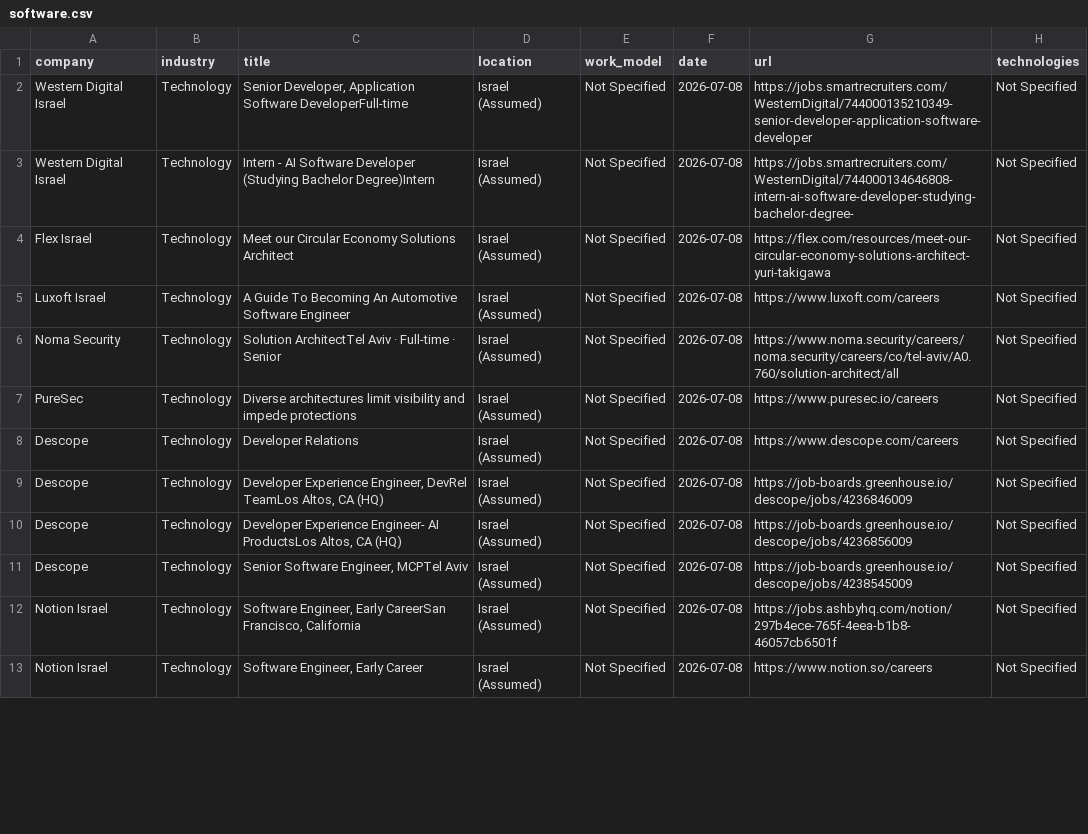
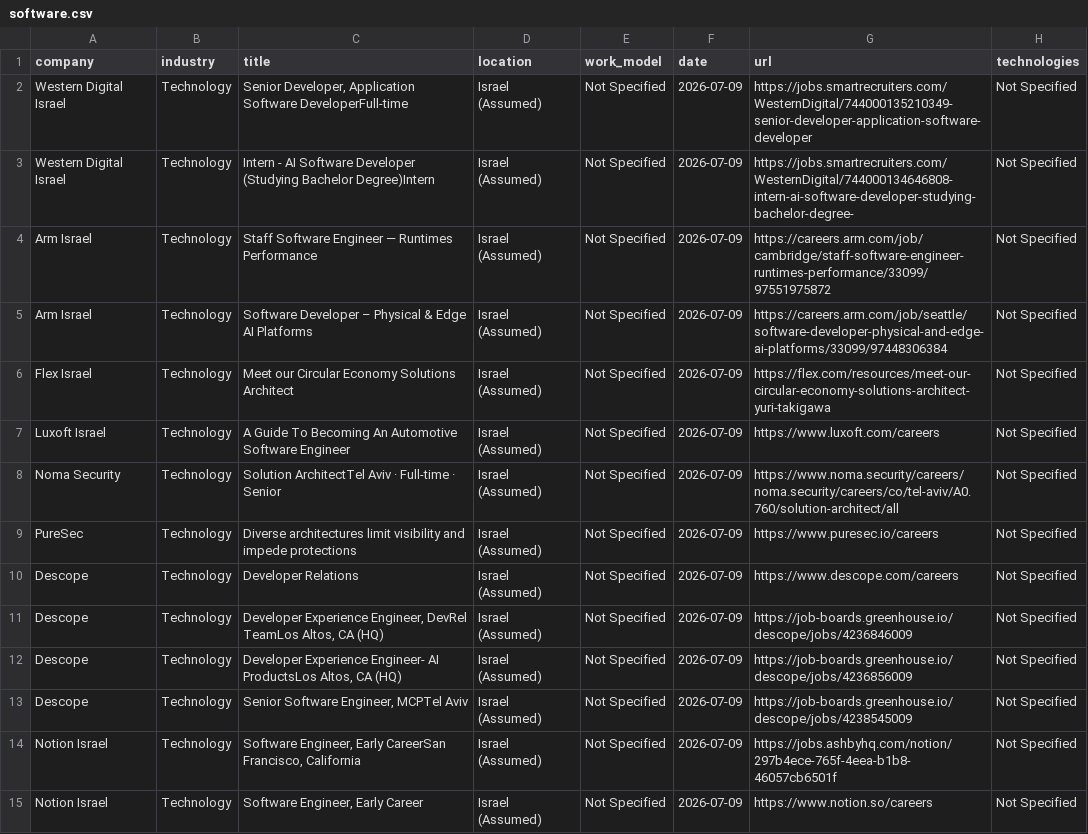
Before and after one commit to SKleeblatt/Kleeblatt-job-board, a CSV file: jobs/software.csv, drawn as a sheet; only a part is shown; the diff covers the shown part only.

```diff
--- a/jobs/software.csv
+++ b/jobs/software.csv
@@ -1,13 +1,15 @@
 company,industry,title,location,work_model,date,url,technologies
-Western Digital Israel,Technology,"Senior Developer, Application Software DeveloperFull-time",Israel (Assumed),Not Specified,2026-07-08,https://jobs.smartrecruiters.com/WesternDigital/744000135210349-senior-developer-application-software-developer,Not Specified
-Western Digital Israel,Technology,Intern - AI Software Developer (Studying Bachelor Degree)Intern,Israel (Assumed),Not Specified,2026-07-08,https://jobs.smartrecruiters.com/WesternDigital/744000134646808-intern-ai-software-developer-studying-bachelor-degree-,Not Specified
-Flex Israel,Technology,Meet our Circular Economy Solutions Architect,Israel (Assumed),Not Specified,2026-07-08,https://flex.com/resources/meet-our-circular-economy-solutions-architect-yuri-takigawa,Not Specified
-Luxoft Israel,Technology,A Guide To Becoming An Automotive Software Engineer,Israel (Assumed),Not Specified,2026-07-08,https://www.luxoft.com/careers,Not Specified
-Noma Security,Technology,Solution ArchitectTel Aviv  ·  Full-time  ·  Senior,Israel (Assumed),Not Specified,2026-07-08,https://www.noma.security/careers/noma.security/careers/co/tel-aviv/A0.760/solution-architect/all,Not Specified
-PureSec,Technology,Diverse architectures limit visibility and impede protections,Israel (Assumed),Not Specified,2026-07-08,https://www.puresec.io/careers,Not Specified
-Descope,Technology,Developer Relations,Israel (Assumed),Not Specified,2026-07-08,https://www.descope.com/careers,Not Specified
-Descope,Technology,"Developer Experience Engineer, DevRel TeamLos Altos, CA (HQ)",Israel (Assumed),Not Specified,2026-07-08,https://job-boards.greenhouse.io/descope/jobs/4236846009,Not Specified
-Descope,Technology,"Developer Experience Engineer- AI ProductsLos Altos, CA (HQ)",Israel (Assumed),Not Specified,2026-07-08,https://job-boards.greenhouse.io/descope/jobs/4236856009,Not Specified
-Descope,Technology,"Senior Software Engineer, MCPTel Aviv",Israel (Assumed),Not Specified,2026-07-08,https://job-boards.greenhouse.io/descope/jobs/4238545009,Not Specified
-Notion Israel,Technology,"Software Engineer, Early CareerSan Francisco, California",Israel (Assumed),Not Specified,2026-07-08,https://jobs.ashbyhq.com/notion/297b4ece-765f-4eea-b1b8-46057cb6501f,Not Specified
-Notion Israel,Technology,"Software Engineer, Early Career",Israel (Assumed),Not Specified,2026-07-08,https://www.notion.so/careers,Not Specified
+Western Digital Israel,Technology,"Senior Developer, Application Software DeveloperFull-time",Israel (Assumed),Not Specified,2026-07-09,https://jobs.smartrecruiters.com/WesternDigital/744000135210349-senior-developer-application-software-developer,Not Specified
+Western Digital Israel,Technology,Intern - AI Software Developer (Studying Bachelor Degree)Intern,Israel (Assumed),Not Specified,2026-07-09,https://jobs.smartrecruiters.com/WesternDigital/744000134646808-intern-ai-software-developer-studying-bachelor-degree-,Not Specified
+Arm Israel,Technology,Staff Software Engineer — Runtimes Performance,Israel (Assumed),Not Specified,2026-07-09,https://careers.arm.com/job/cambridge/staff-software-engineer-runtimes-performance/33099/97551975872,Not Specified
+Arm Israel,Technology,Software Developer – Physical & Edge AI Platforms,Israel (Assumed),Not Specified,2026-07-09,https://careers.arm.com/job/seattle/software-developer-physical-and-edge-ai-platforms/33099/97448306384,Not Specified
+Flex Israel,Technology,Meet our Circular Economy Solutions Architect,Israel (Assumed),Not Specified,2026-07-09,https://flex.com/resources/meet-our-circular-economy-solutions-architect-yuri-takigawa,Not Specified
+Luxoft Israel,Technology,A Guide To Becoming An Automotive Software Engineer,Israel (Assumed),Not Specified,2026-07-09,https://www.luxoft.com/careers,Not Specified
+Noma Security,Technology,Solution ArchitectTel Aviv  ·  Full-time  ·  Senior,Israel (Assumed),Not Specified,2026-07-09,https://www.noma.security/careers/noma.security/careers/co/tel-aviv/A0.760/solution-architect/all,Not Specified
+PureSec,Technology,Diverse architectures limit visibility and impede protections,Israel (Assumed),Not Specified,2026-07-09,https://www.puresec.io/careers,Not Specified
+Descope,Technology,Developer Relations,Israel (Assumed),Not Specified,2026-07-09,https://www.descope.com/careers,Not Specified
+Descope,Technology,"Developer Experience Engineer, DevRel TeamLos Altos, CA (HQ)",Israel (Assumed),Not Specified,2026-07-09,https://job-boards.greenhouse.io/descope/jobs/4236846009,Not Specified
+Descope,Technology,"Developer Experience Engineer- AI ProductsLos Altos, CA (HQ)",Israel (Assumed),Not Specified,2026-07-09,https://job-boards.greenhouse.io/descope/jobs/4236856009,Not Specified
+Descope,Technology,"Senior Software Engineer, MCPTel Aviv",Israel (Assumed),Not Specified,2026-07-09,https://job-boards.greenhouse.io/descope/jobs/4238545009,Not Specified
+Notion Israel,Technology,"Software Engineer, Early CareerSan Francisco, California",Israel (Assumed),Not Specified,2026-07-09,https://jobs.ashbyhq.com/notion/297b4ece-765f-4eea-b1b8-46057cb6501f,Not Specified
+Notion Israel,Technology,"Software Engineer, Early Career",Israel (Assumed),Not Specified,2026-07-09,https://www.notion.so/careers,Not Specified
```
Also changed, not shown: 1 added row and 22 edited cells elsewhere in this file, jobs/backend.csv, jobs/data.csv, 17 other files.
